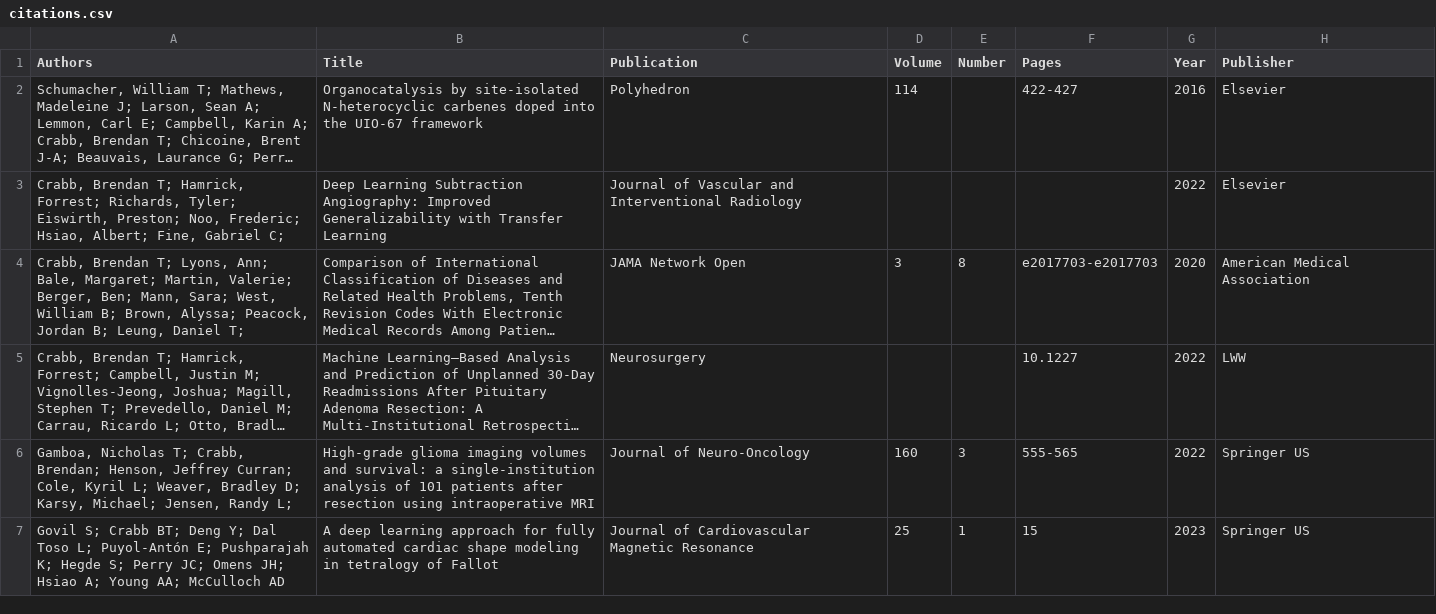
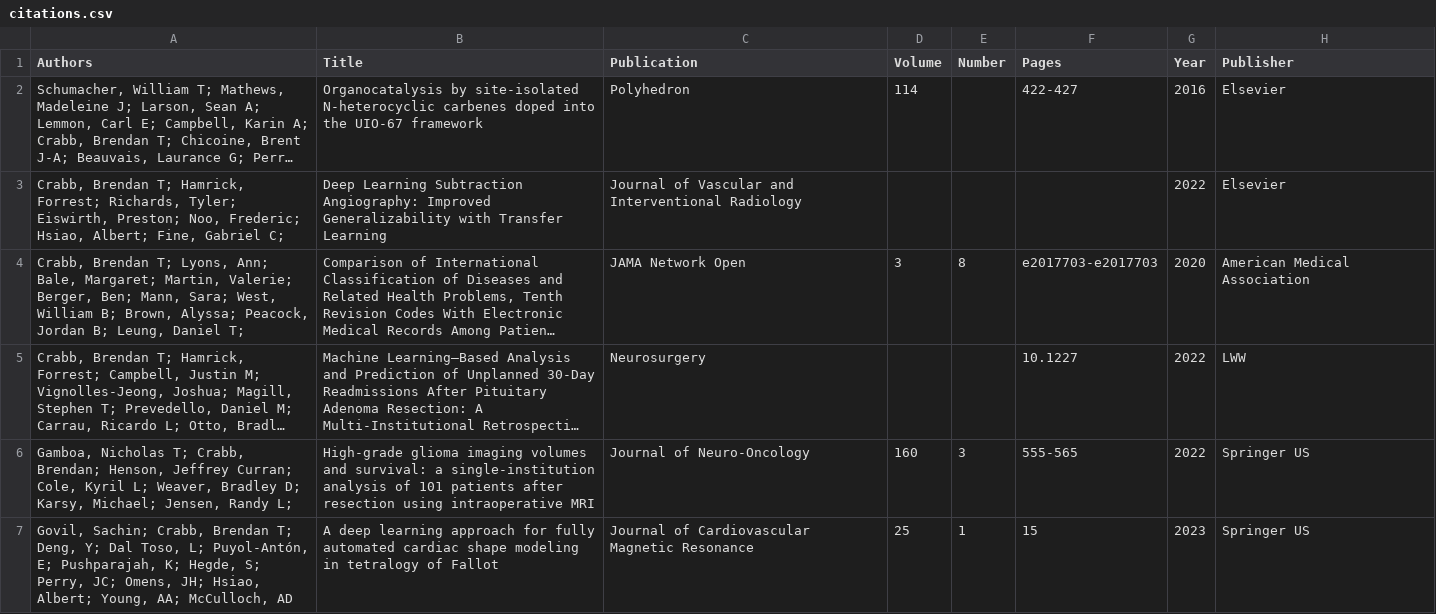
Before and after one commit to btcrabb/portfolio, a CSV file: docs/_data/citations.csv, drawn as a sheet; long unchanged cells end in ….

Commit message:
Update citations.csv

```diff
--- a/docs/_data/citations.csv
+++ b/docs/_data/citations.csv
@@ -6,2 +6,2 @@
 "Gamboa, Nicholas T; Crabb, Brendan; Henson, Jeffrey Curran; Cole, Kyril L; Weaver, Bradley D; Karsy, Michael; Jensen, Randy L; ",High-grade glioma imaging volumes and survival: a single-institution analysis of 101 patients after resection using intraoperative MRI,Journal of Neuro-Oncology,160,3,555-565,2022,Springer US
-Govil S; Crabb BT; Deng Y; Dal Toso L; Puyol-Antón E; Pushparajah K; Hegde S; Perry JC; Omens JH; Hsiao A; Young AA; McCulloch AD,A deep learning approach for fully automated cardiac shape modeling in tetralogy of Fallot,Journal of Cardiovascular Magnetic Resonance,25,1,15,2023,Springer US
+"Govil, Sachin; Crabb, Brendan T; Deng, Y; Dal Toso, L; Puyol-Antón, E; Pushparajah, K; Hegde, S; Perry, JC; Omens, JH; Hsiao, Albert; Young, AA; McCulloch, AD",A deep learning approach for fully automated cardiac shape modeling in tetralogy of Fallot,Journal of Cardiovascular Magnetic Resonance,25,1,15,2023,Springer US
```
